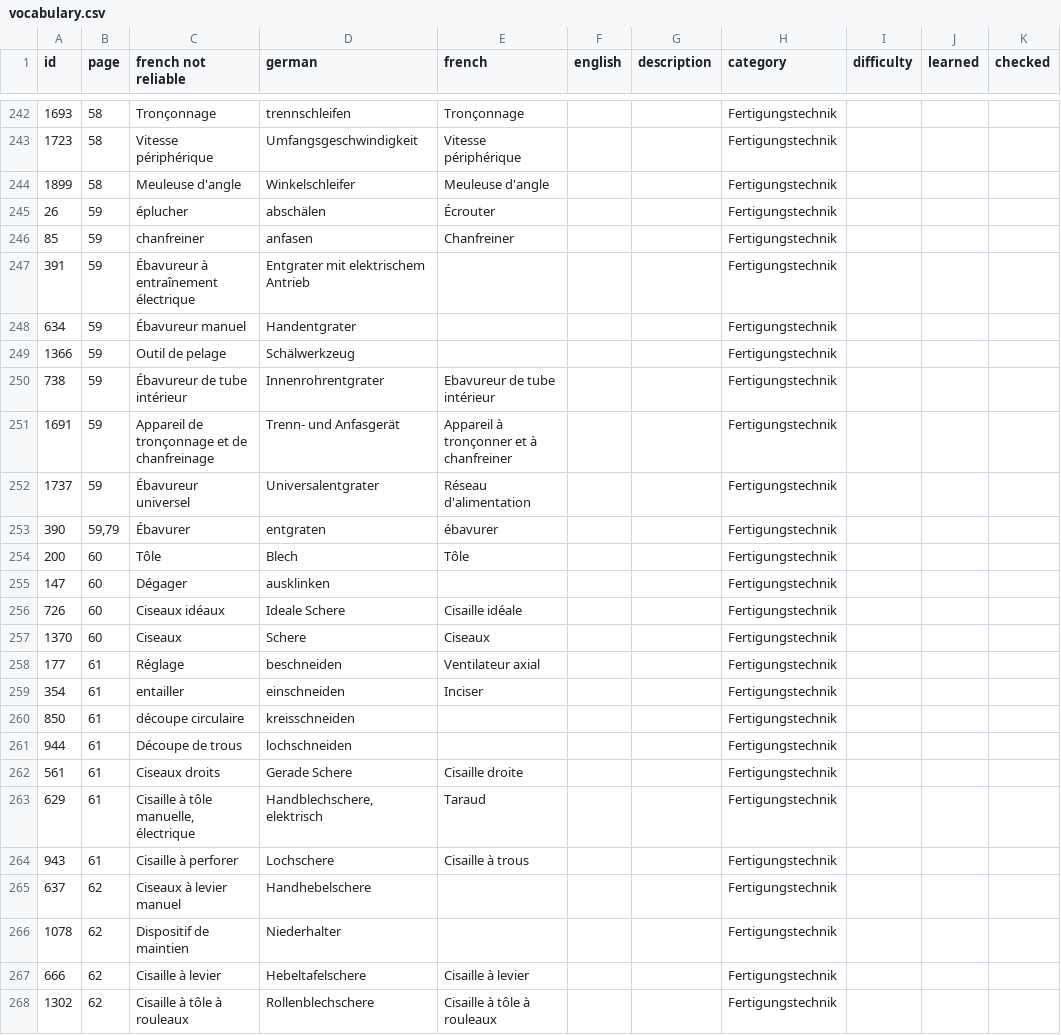
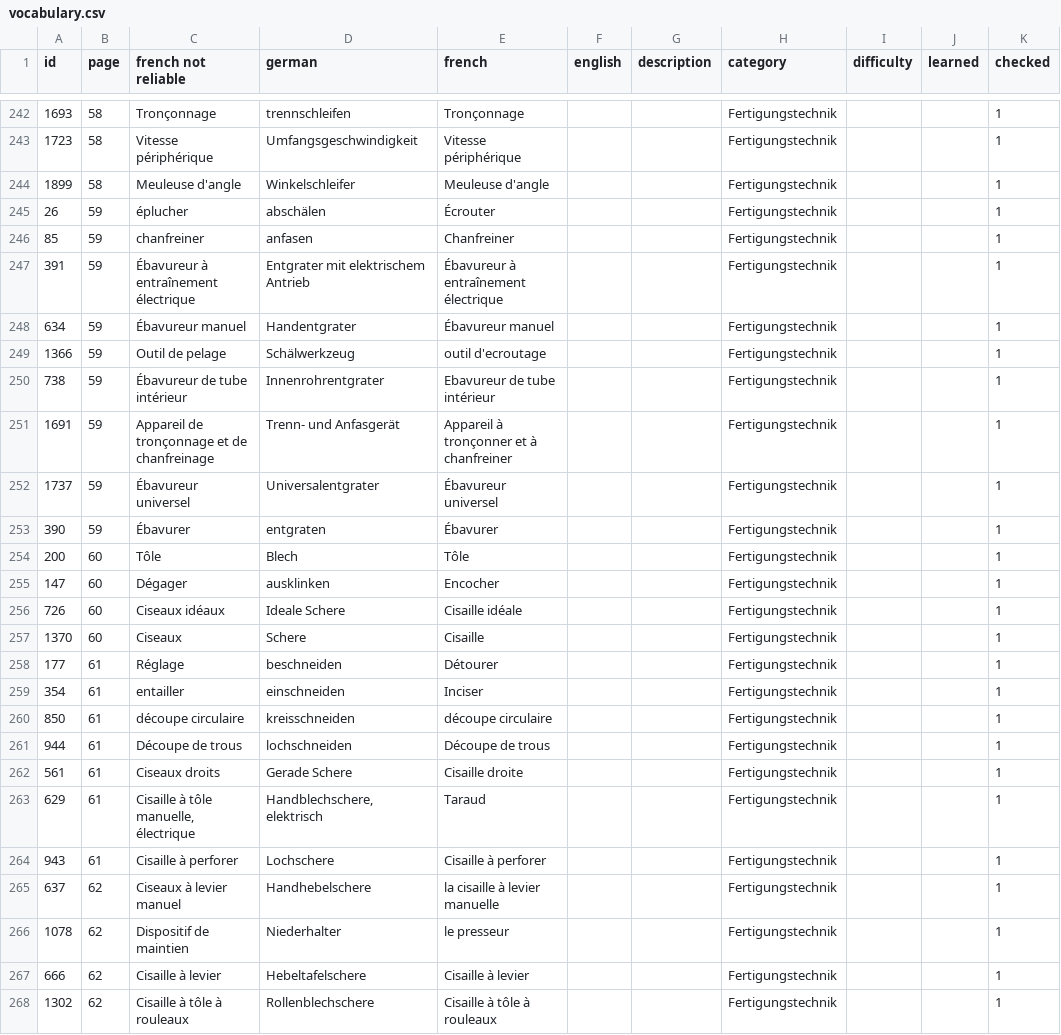
Before and after one commit to brikatronik/SHK-Vocabulary-Trainer, a CSV file: vocabulary.csv, drawn as a sheet; only a part is shown, gaps mark what is left out; the diff covers the shown part only.

Commit message:
added pictures to page 263
added pictures
checked database till page 65

```diff
--- a/vocabulary.csv
+++ b/vocabulary.csv
@@ -242,27 +242,27 @@
-"1693";"58";"Tronçonnage";"trennschleifen";"Tronçonnage";;;"Fertigungstechnik";;;
-"1723";"58";"Vitesse périphérique";"Umfangsgeschwindigkeit";"Vitesse périphérique";;;"Fertigungstechnik";;;
-"1899";"58";"Meuleuse d'angle";"Winkelschleifer";"Meuleuse d'angle";;;"Fertigungstechnik";;;
-"26";"59";"éplucher";"abschälen";"Écrouter";;;"Fertigungstechnik";;;
-"85";"59";"chanfreiner";"anfasen";"Chanfreiner";;;"Fertigungstechnik";;;
-"391";"59";"Ébavureur à entraînement électrique";"Entgrater mit elektrischem Antrieb";;;;"Fertigungstechnik";;;
-"634";"59";"Ébavureur manuel";"Handentgrater";;;;"Fertigungstechnik";;;
-"1366";"59";"Outil de pelage";"Schälwerkzeug";;;;"Fertigungstechnik";;;
-"738";"59";"Ébavureur de tube intérieur";"Innenrohrentgrater";"Ebavureur de tube intérieur";;;"Fertigungstechnik";;;
-"1691";"59";"Appareil de tronçonnage et de chanfreinage";"Trenn- und Anfasgerät";"Appareil à tronçonner et à chanfreiner";;;"Fertigungstechnik";;;
-"1737";"59";"Ébavureur universel";"Universalentgrater";"Réseau d'alimentation";;;"Fertigungstechnik";;;
-"390";"59,79";"Ébavurer";"entgraten";"ébavurer";;;"Fertigungstechnik";;;
-"200";"60";"Tôle";"Blech";"Tôle";;;"Fertigungstechnik";;;
-"147";"60";"Dégager";"ausklinken";;;;"Fertigungstechnik";;;
-"726";"60";"Ciseaux idéaux";"Ideale Schere";"Cisaille idéale";;;"Fertigungstechnik";;;
-"1370";"60";"Ciseaux";"Schere";"Ciseaux";;;"Fertigungstechnik";;;
-"177";"61";"Réglage";"beschneiden";"Ventilateur axial";;;"Fertigungstechnik";;;
-"354";"61";"entailler";"einschneiden";"Inciser";;;"Fertigungstechnik";;;
-"850";"61";"découpe circulaire";"kreisschneiden";;;;"Fertigungstechnik";;;
-"944";"61";"Découpe de trous";"lochschneiden";;;;"Fertigungstechnik";;;
-"561";"61";"Ciseaux droits";"Gerade Schere";"Cisaille droite";;;"Fertigungstechnik";;;
-"629";"61";"Cisaille à tôle manuelle, électrique";"Handblechschere, elektrisch";"Taraud";;;"Fertigungstechnik";;;
-"943";"61";"Cisaille à perforer";"Lochschere";"Cisaille à trous";;;"Fertigungstechnik";;;
-"637";"62";"Ciseaux à levier manuel";"Handhebelschere";;;;"Fertigungstechnik";;;
-"1078";"62";"Dispositif de maintien";"Niederhalter";;;;"Fertigungstechnik";;;
-"666";"62";"Cisaille à levier";"Hebeltafelschere";"Cisaille à levier";;;"Fertigungstechnik";;;
-"1302";"62";"Cisaille à tôle à rouleaux";"Rollenblechschere";"Cisaille à tôle à rouleaux";;;"Fertigungstechnik";;;
+"1693";"58";"Tronçonnage";"trennschleifen";"Tronçonnage";;;"Fertigungstechnik";;;"1"
+"1723";"58";"Vitesse périphérique";"Umfangsgeschwindigkeit";"Vitesse périphérique";;;"Fertigungstechnik";;;"1"
+"1899";"58";"Meuleuse d'angle";"Winkelschleifer";"Meuleuse d'angle";;;"Fertigungstechnik";;;"1"
+"26";"59";"éplucher";"abschälen";"Écrouter";;;"Fertigungstechnik";;;"1"
+"85";"59";"chanfreiner";"anfasen";"Chanfreiner";;;"Fertigungstechnik";;;"1"
+"391";"59";"Ébavureur à entraînement électrique";"Entgrater mit elektrischem Antrieb";"Ébavureur à entraînement électrique";;;"Fertigungstechnik";;;"1"
+"634";"59";"Ébavureur manuel";"Handentgrater";"Ébavureur manuel";;;"Fertigungstechnik";;;"1"
+"1366";"59";"Outil de pelage";"Schälwerkzeug";"outil d'ecroutage";;;"Fertigungstechnik";;;"1"
+"738";"59";"Ébavureur de tube intérieur";"Innenrohrentgrater";"Ebavureur de tube intérieur";;;"Fertigungstechnik";;;"1"
+"1691";"59";"Appareil de tronçonnage et de chanfreinage";"Trenn- und Anfasgerät";"Appareil à tronçonner et à chanfreiner";;;"Fertigungstechnik";;;"1"
+"1737";"59";"Ébavureur universel";"Universalentgrater";"Ébavureur universel";;;"Fertigungstechnik";;;"1"
+"390";"59";"Ébavurer";"entgraten";"Ébavurer";;;"Fertigungstechnik";;;"1"
+"200";"60";"Tôle";"Blech";"Tôle";;;"Fertigungstechnik";;;"1"
+"147";"60";"Dégager";"ausklinken";"Encocher";;;"Fertigungstechnik";;;"1"
+"726";"60";"Ciseaux idéaux";"Ideale Schere";"Cisaille idéale";;;"Fertigungstechnik";;;"1"
+"1370";"60";"Ciseaux";"Schere";"Cisaille";;;"Fertigungstechnik";;;"1"
+"177";"61";"Réglage";"beschneiden";"Détourer";;;"Fertigungstechnik";;;"1"
+"354";"61";"entailler";"einschneiden";"Inciser";;;"Fertigungstechnik";;;"1"
+"850";"61";"découpe circulaire";"kreisschneiden";"découpe circulaire";;;"Fertigungstechnik";;;"1"
+"944";"61";"Découpe de trous";"lochschneiden";"Découpe de trous";;;"Fertigungstechnik";;;"1"
+"561";"61";"Ciseaux droits";"Gerade Schere";"Cisaille droite";;;"Fertigungstechnik";;;"1"
+"629";"61";"Cisaille à tôle manuelle, électrique";"Handblechschere, elektrisch";"Taraud";;;"Fertigungstechnik";;;"1"
+"943";"61";"Cisaille à perforer";"Lochschere";"Cisaille à perforer";;;"Fertigungstechnik";;;"1"
+"637";"62";"Ciseaux à levier manuel";"Handhebelschere";"la cisaille à levier manuelle";;;"Fertigungstechnik";;;"1"
+"1078";"62";"Dispositif de maintien";"Niederhalter";"le presseur";;;"Fertigungstechnik";;;"1"
+"666";"62";"Cisaille à levier";"Hebeltafelschere";"Cisaille à levier";;;"Fertigungstechnik";;;"1"
+"1302";"62";"Cisaille à tôle à rouleaux";"Rollenblechschere";"Cisaille à tôle à rouleaux";;;"Fertigungstechnik";;;"1"
```
Also changed, not shown: 95 edited cells elsewhere in this file, 47 other files.
